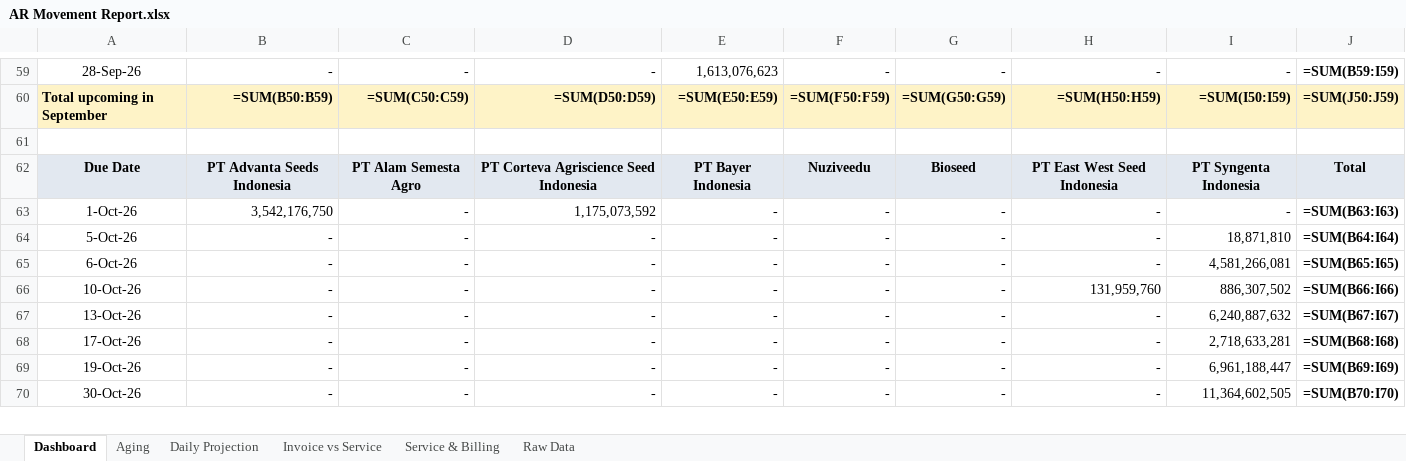
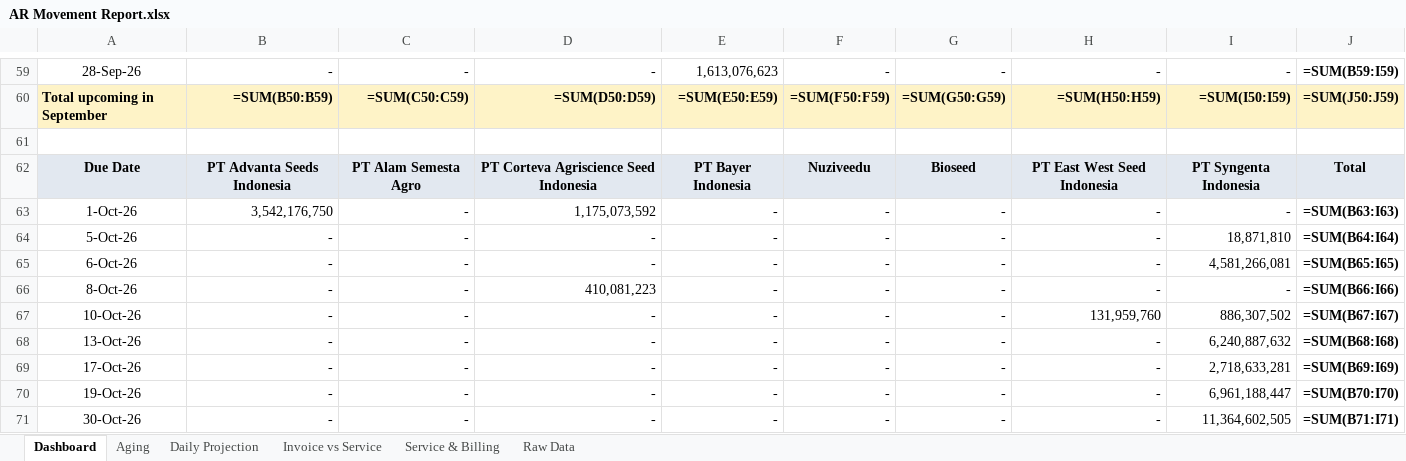
Before and after one commit to finmanagerindonesia-dev/psi-ar-dashboard, an Excel workbook: AR Movement Report.xlsx, sheet Dashboard, drawn as a sheet; only a part is shown, gaps mark what is left out; values as stored, in another font and other column widths than the file's, no borders; formulas without a stored value are shown as written; addresses are those after the commit; the diff covers the shown part only; the diff names each change by its address in the sheet, - before the commit and + after, or states it on an @@ line.

Commit message:
Auto-deploy AR dashboard 2026-09-03 21:24

```diff
--- a/AR Movement Report.xlsx (sheet Dashboard)
+++ b/AR Movement Report.xlsx (sheet Dashboard)
+row 66: 8-Oct-26 | - | - | 410,081,223 | - | - | - | - | - | =SUM(B66:I66)
-J67: =SUM(B66:I66)
+J67: =SUM(B67:I67)
-J68: =SUM(B67:I67)
+J68: =SUM(B68:I68)
-J69: =SUM(B68:I68)
+J69: =SUM(B69:I69)
-J70: =SUM(B69:I69)
+J70: =SUM(B70:I70)
-J71: =SUM(B70:I70)
+J71: =SUM(B71:I71)
```
Also changed, not shown: 6 added rows, 2 removed rows, 23 edited cells and cell formats elsewhere in this sheet, sheet Raw Data, sheet Daily Projection, sheet Invoice vs Service, sheet Aging, sheet Service & Billing.
